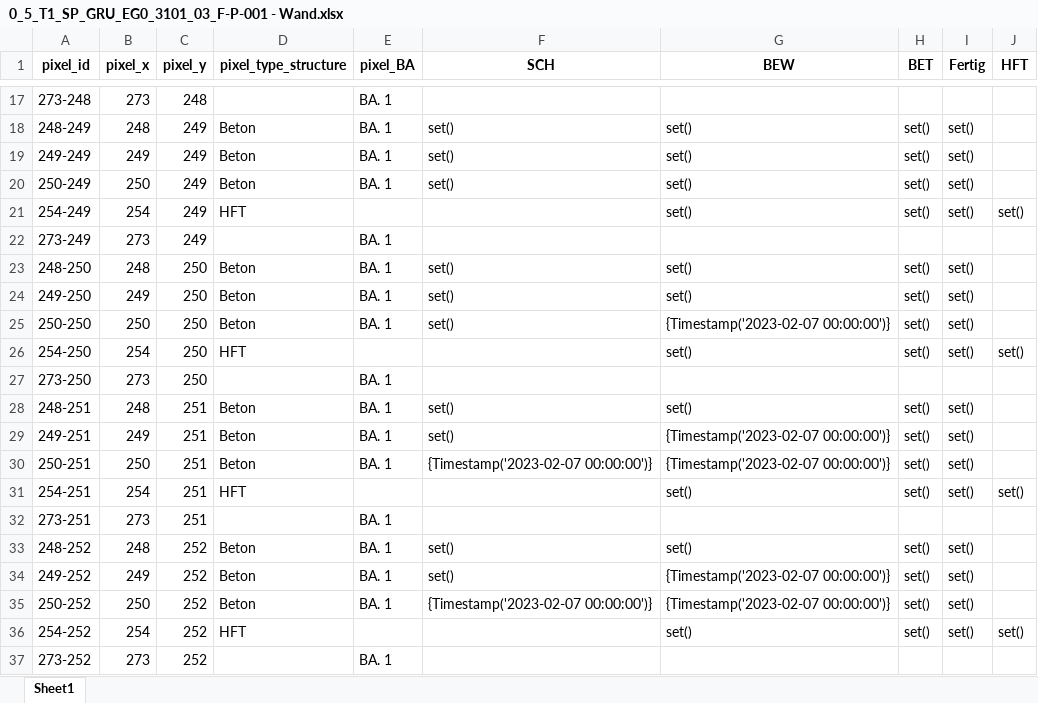
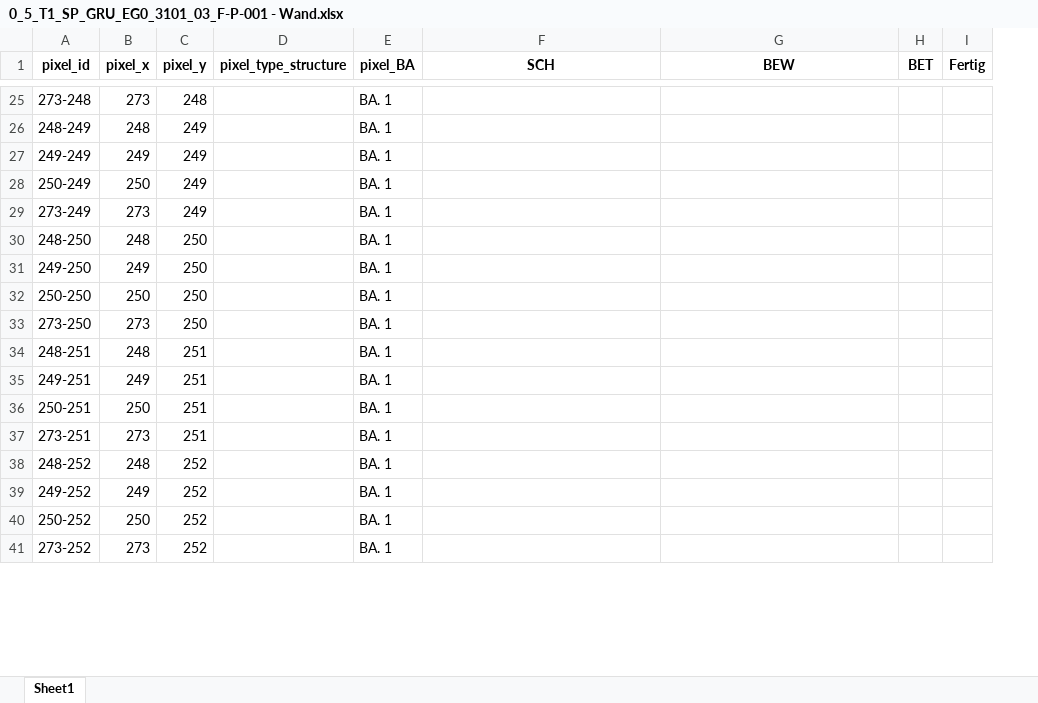
Before and after one commit to vladidmi/PythonPaintProgram, an Excel workbook: imgs/0_5_T1_SP_GRU_EG0_3101_03_F-P-001 - Wand.xlsx, sheet Sheet1, drawn as a sheet; only a part is shown, gaps mark what is left out; values as stored, in another font and other column widths than the file's, no borders; removed rows and columns are numbered as before the commit, all else as after; the diff covers the shown part only; the diff names each change by its address in the sheet, - before the commit and + after, or states it on an @@ line.

```diff
--- a/imgs/0_5_T1_SP_GRU_EG0_3101_03_F-P-001 - Wand.xlsx (sheet Sheet1)
+++ b/imgs/0_5_T1_SP_GRU_EG0_3101_03_F-P-001 - Wand.xlsx (sheet Sheet1)
-column J (HFT), empty
-D26:D28 (pixel_type_structure): Beton
+D26:D28 (pixel_type_structure): (empty)
-F26:F28 (SCH): set()
+F26:F28 (SCH): (empty)
-G26:G28 (BEW): set()
+G26:G28 (BEW): (empty)
-H26:H28 (BET): set()
+H26:H28 (BET): (empty)
-I26:I28 (Fertig): set()
+I26:I28 (Fertig): (empty)
-row 21: 254-249 | 254 | 249 | HFT |  |  | set() | set() | set() | set()
-D30:D32 (pixel_type_structure): Beton
+D30:D32 (pixel_type_structure): (empty)
-F30:F32 (SCH): set()
+F30:F32 (SCH): (empty)
-G30:G31 (BEW): set()
+G30:G31 (BEW): (empty)
-H30:H32 (BET): set()
+H30:H32 (BET): (empty)
-I30:I32 (Fertig): set()
+I30:I32 (Fertig): (empty)
-G32 (BEW): {Timestamp('2023-02-07 00:00:00')}
+G32 (BEW): (empty)
-row 26: 254-250 | 254 | 250 | HFT |  |  | set() | set() | set() | set()
-D34:D36 (pixel_type_structure): Beton
+D34:D36 (pixel_type_structure): (empty)
-F34:F35 (SCH): set()
+F34:F35 (SCH): (empty)
-G34 (BEW): set()
+G34 (BEW): (empty)
-H34:H36 (BET): set()
+H34:H36 (BET): (empty)
-I34:I36 (Fertig): set()
+I34:I36 (Fertig): (empty)
-G35:G36 (BEW): {Timestamp('2023-02-07 00:00:00')}
+G35:G36 (BEW): (empty)
-F36 (SCH): {Timestamp('2023-02-07 00:00:00')}
+F36 (SCH): (empty)
-row 31: 254-251 | 254 | 251 | HFT |  |  | set() | set() | set() | set()
-D38:D40 (pixel_type_structure): Beton
+D38:D40 (pixel_type_structure): (empty)
-F38:F39 (SCH): set()
+F38:F39 (SCH): (empty)
-G38 (BEW): set()
+G38 (BEW): (empty)
-H38:H40 (BET): set()
+H38:H40 (BET): (empty)
-I38:I40 (Fertig): set()
+I38:I40 (Fertig): (empty)
-G39:G40 (BEW): {Timestamp('2023-02-07 00:00:00')}
+G39:G40 (BEW): (empty)
-F40 (SCH): {Timestamp('2023-02-07 00:00:00')}
+F40 (SCH): (empty)
-row 36: 254-252 | 254 | 252 | HFT |  |  | set() | set() | set() | set()
```
Also changed, not shown: 11 added rows, 82 removed rows and 608 edited cells elsewhere in this sheet, imgs/1_5_T1_SP_GRU_EG0_3101_03_F-P-001 - Decke.xlsx, imgs/2_5_T1_SP_GRU_OG1_4101_03_F-P-001 - Wand.xlsx, 3 other files.
